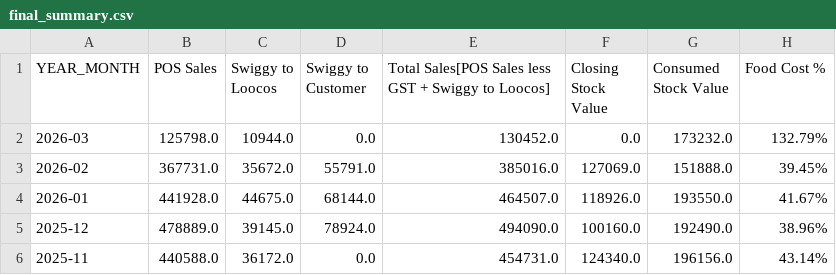
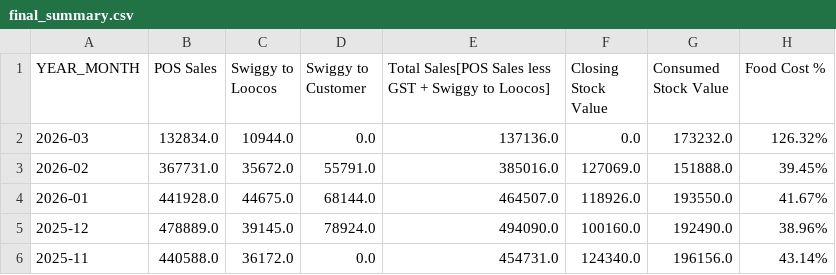
Before and after one commit to arjunotp/Dashboard, a CSV file: final_summary.csv, drawn as a sheet; only a part is shown.

Commit message:
Upload CSV final_summary.csv

```diff
--- a/final_summary.csv
+++ b/final_summary.csv
@@ -1,3 +1,3 @@
 YEAR_MONTH,POS Sales,Swiggy to Loocos,Swiggy to Customer,Total Sales[POS Sales less GST + Swiggy to Loocos],Closing Stock Value,Consumed Stock Value,Food Cost %
-2026-03,125798.0,10944.0,0.0,130452.0,0.0,173232.0,132.79%
+2026-03,132834.0,10944.0,0.0,137136.0,0.0,173232.0,126.32%
 2026-02,367731.0,35672.0,55791.0,385016.0,127069.0,151888.0,39.45%
```
